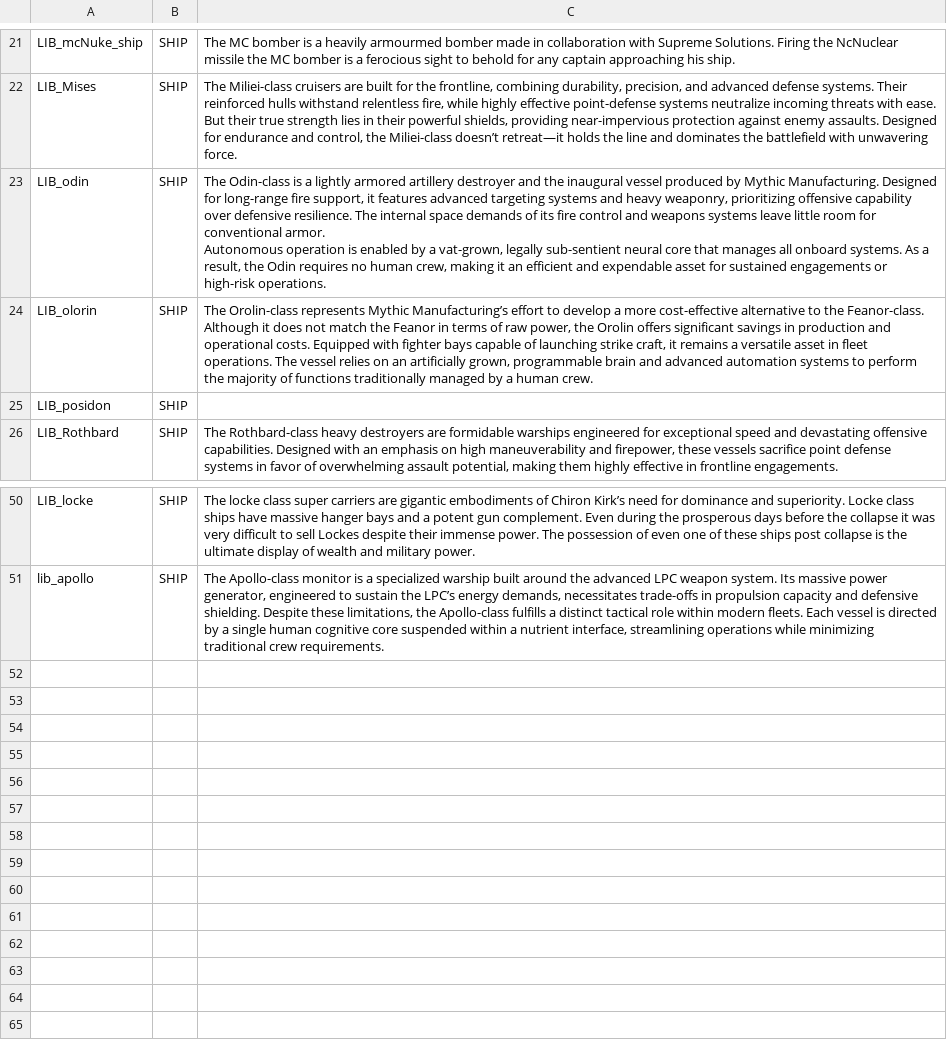
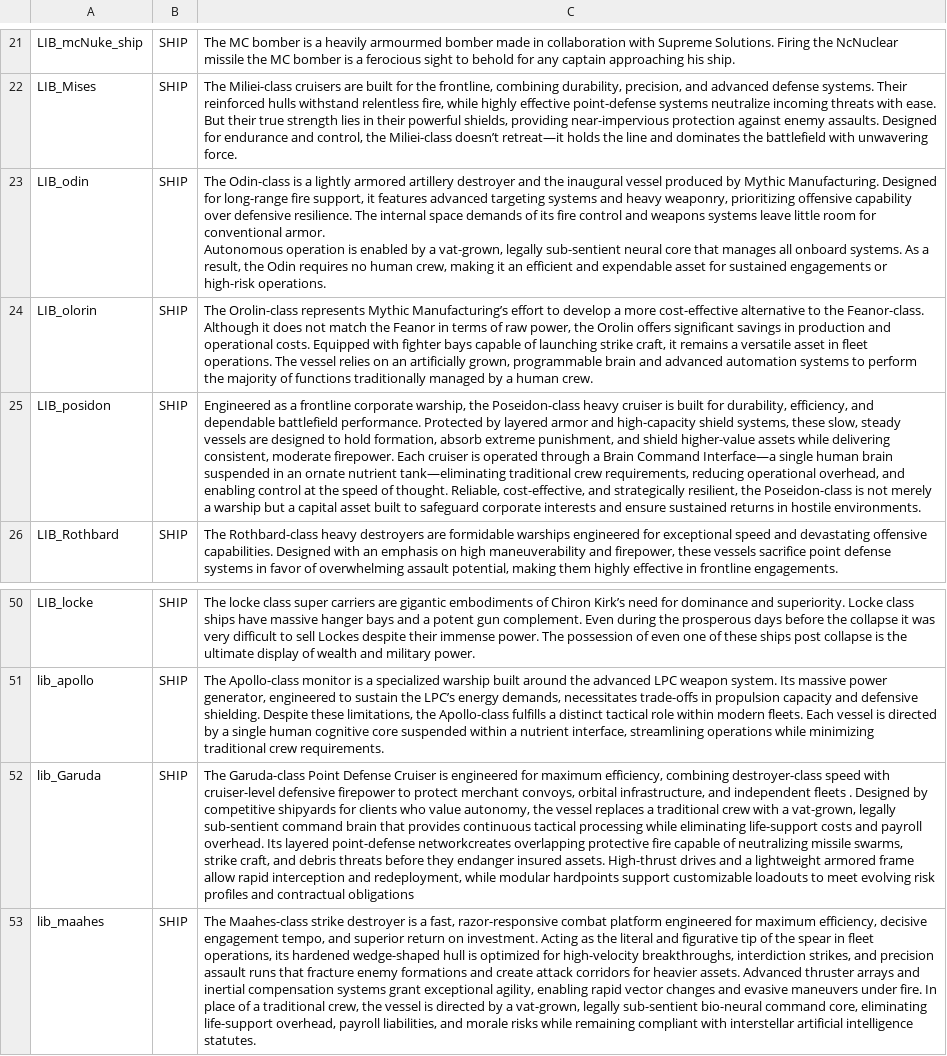
Before and after one commit to bryceOctovioOstrem/Free-fronrier-allience, a CSV file: data/strings/descriptions.csv, drawn as a sheet; only a part is shown, gaps mark what is left out; the diff names each change by its address in the sheet, - before the commit and + after, or states it on an @@ line.

```diff
--- a/data/strings/descriptions.csv
+++ b/data/strings/descriptions.csv
-C25: (empty)
+C25: Engineered as a frontline corporate warship, the Poseidon-class heavy cruiser is built for durability, efficiency, and dependable battlefield performance. Protected by layered armor and high-capacity shield systems, these slow, steady vessels are designed to hold formation, absorb extreme punishment, and shield higher-value assets while delivering consistent, moderate firepower. Each cruiser is operated through a Brain Command Interface—a single human brain suspended in an ornate nutrient tank—eliminating traditional crew requirements, reducing operational overhead, and enabling control at the speed of thought. Reliable, cost-effective, and strategically resilient, the Poseidon-class is not merely a warship but a capital asset built to safeguard corporate interests and ensure sustained returns in hostile environments.
+row 52: lib_Garuda | SHIP | The Garuda-class Point Defense Cruiser is engineered for maximum efficiency, combining destroyer-class speed with cruiser-level defensive firepower to protect merchant convoys, orbital infrastructure, and independent fleets . Designed by competitive shipyards for clients who value autonomy, the vessel replaces a traditional crew with a vat-grown, legally sub-sentient command brain that provides continuous tactical processing while eliminating life-support costs and payroll overhead. Its layered point-defense networkcreates overlapping protective fire capable of neutralizing missile swarms, strike craft, and debris threats before they endanger insured assets. High-thrust drives and a lightweight armored frame allow rapid interception and redeployment, while modular hardpoints support customizable loadouts to meet evolving risk profiles and contractual obligations
+row 53: lib_maahes | SHIP | The Maahes-class strike destroyer is a fast, razor-responsive combat platform engineered for maximum efficiency, decisive engagement tempo, and superior return on investment. Acting as the literal and figurative tip of the spear in fleet operations, its hardened wedge-shaped hull is optimized for high-velocity breakthroughs, interdiction strikes, and precision assault runs that fracture enemy formations and create attack corridors for heavier assets. Advanced thruster arrays and inertial compensation systems grant exceptional agility, enabling rapid vector changes and evasive maneuvers under fire. In place of a traditional crew, the vessel is directed by a vat-grown, legally sub-sentient bio-neural command core, eliminating life-support overhead, payroll liabilities, and morale risks while remaining compliant with interstellar artificial intelligence statutes.
```
Also changed, not shown: data/hulls/ship_data.csv, 1 other file.
